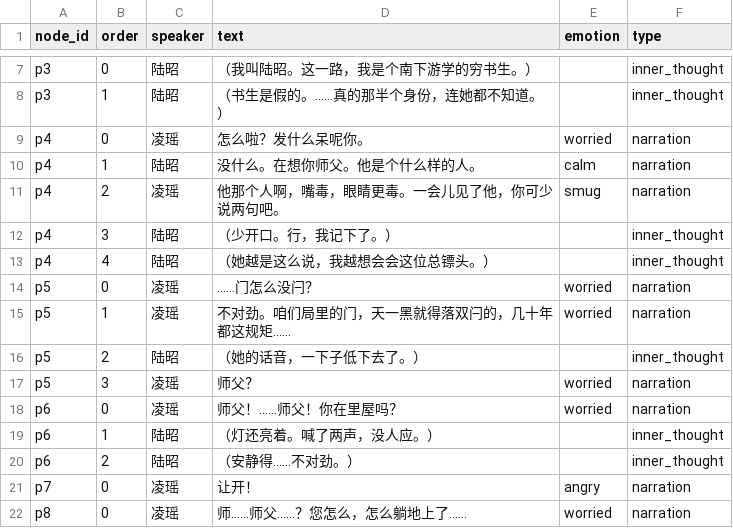
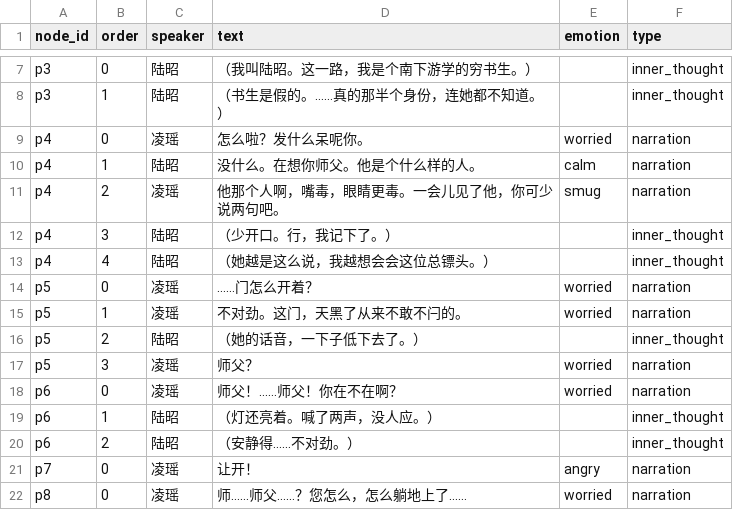
Before and after one commit to JimmyTheGit23/DetectiveSandbox, a CSV file: detective/data/case_tables/prologue_ferry/prologue_lines.csv, drawn as a sheet; only a part is shown, gaps mark what is left out.

Commit message:
polish(prologue): 台词再口语化——去书面/设计腔
- 凌瑶：门怎么开着？/这门天黑了从来不敢不闩的/你在不在啊（去掉落双闩、几十年规矩、里屋等解释腔）
- 陆昭：那间屋子怎么锁死的我想明白了（去密室术语）；他想让人觉得更夫的话不作数（去分析报告腔）
- 石头话头：演武堂顶上那扇小窗户（去气窗术语）
- 三表列数复验一致，凌瑶零破折号

```diff
--- a/detective/data/case_tables/prologue_ferry/prologue_lines.csv
+++ b/detective/data/case_tables/prologue_ferry/prologue_lines.csv
@@ -13,7 +13,7 @@ p4,3,陆昭,（少开口。行，我记下了。）,,inner_thought
 p4,4,陆昭,（她越是这么说，我越想会会这位总镖头。）,,inner_thought
-p5,0,凌瑶,……门怎么没闩？,worried,narration
-p5,1,凌瑶,不对劲。咱们局里的门，天一黑就得落双闩的，几十年都这规矩……,worried,narration
+p5,0,凌瑶,……门怎么开着？,worried,narration
+p5,1,凌瑶,不对劲。这门，天黑了从来不敢不闩的。,worried,narration
 p5,2,陆昭,（她的话音，一下子低下去了。）,,inner_thought
 p5,3,凌瑶,师父？,worried,narration
-p6,0,凌瑶,师父！……师父！你在里屋吗？,worried,narration
+p6,0,凌瑶,师父！……师父！你在不在啊？,worried,narration
 p6,1,陆昭,（灯还亮着。喊了两声，没人应。）,,inner_thought
```
Also changed, not shown: detective/data/case_tables/prologue_ferry/day_event_lines.csv, detective/data/case_tables/prologue_ferry/dialogue_lines.csv.
